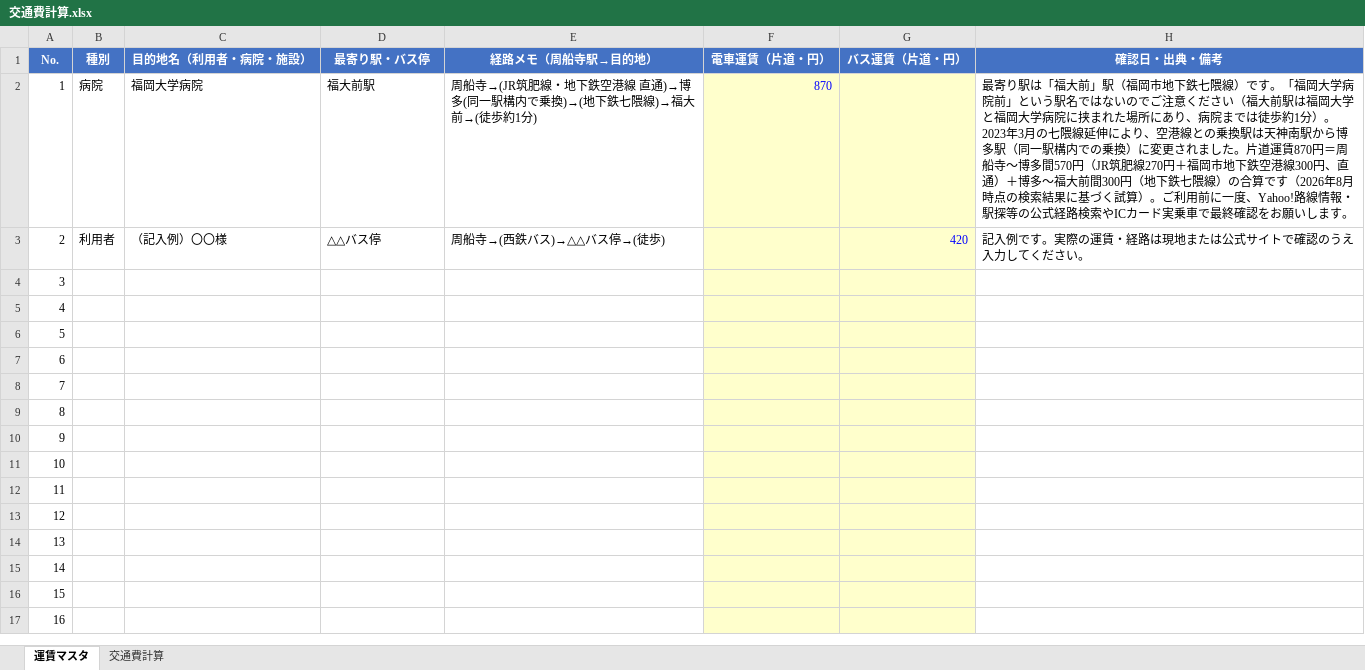
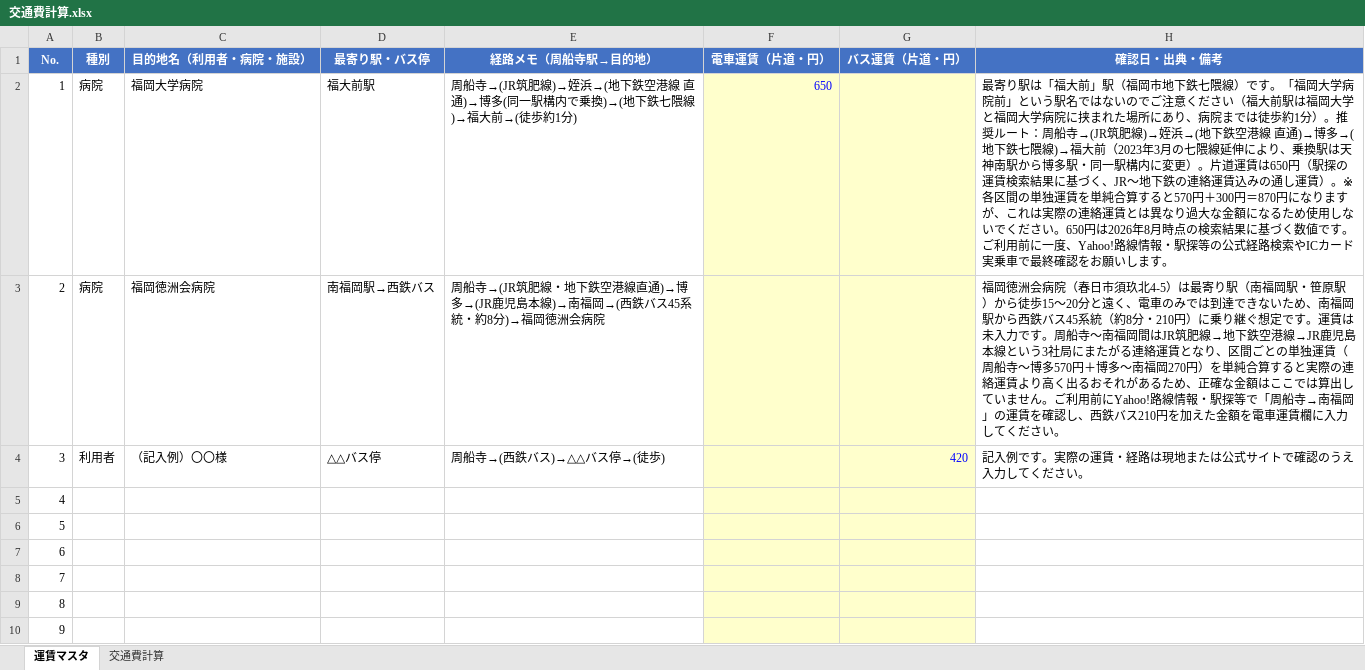
Before and after one commit to kawahara-collab/-, an Excel workbook: docs/交通費計算.xlsx, sheet 運賃マスタ, drawn as a sheet; only a part is shown; the shorter side is filled out with more unchanged rows; values as stored, in another font and other column widths than the file's, no borders; removed rows and columns are numbered as before the commit, all else as after; the diff names each change by its address in the sheet, - before the commit and + after, or states it on an @@ line.

```diff
--- a/docs/交通費計算.xlsx (sheet 運賃マスタ)
+++ b/docs/交通費計算.xlsx (sheet 運賃マスタ)
-E2 (経路メモ（周船寺駅→目的地）): …→(JR筑肥線・地下鉄空…
+E2 (経路メモ（周船寺駅→目的地）): …→(JR筑肥線)→姪浜→(地下鉄空…
-F2 (電車運賃（片道・円）): 870
+F2 (電車運賃（片道・円）): 650
-H2 (確認日・出典・備考): …1分）。2023年3月の七隈線延伸により、空港線との乗換駅は天神南駅から博多駅（同一駅構内での乗換）に変更されました。片道運賃870円＝周船寺～博多間570円（JR筑肥線270円＋福岡市地下鉄空港線300円、直通）＋博多～福大前間300円（地下鉄七隈線）の合算です（2026年8月時点の検索結果に基づく試算）。ご利用…
+H2 (確認日・出典・備考): …1分）。推奨ルート：周船寺→(JR筑肥線)→姪浜→(地下鉄空港線 直通)→博多→(地下鉄七隈線)→福大前（2023年3月の七隈線延伸により、乗換駅は天神南駅から博多駅・同一駅構内に変更）。片道運賃は650円（駅探の運賃検索結果に基づく、JR～地下鉄の連絡運賃込みの通し運賃）。※各区間の単独運賃を単純合算すると570円＋300円＝870円になりますが、これは実際の連絡運賃とは異なり過大な金額になるため使用しないでください。650円は2026年8月時点の検索結果に基づく数値です。ご利用…
+row 3: 2 | 病院 | 福岡徳洲会病院 | 南福岡駅→西鉄バス | 周船寺→(JR筑肥線・地下鉄空港線直通)→博多→(JR鹿児島本線)→南福岡→(西鉄バス45系統・約8分)→福岡徳洲会病院 |  |  | 福岡徳洲会病院（春日市須玖北4-5）は最寄り駅（南福岡駅・笹原駅）から徒歩15～20分と遠く、電車のみでは到達できないため、南福岡駅から西鉄バス45系統（約8分・210円）に乗り継ぐ想定です。運賃は未入力です。周船寺～南福岡間はJR筑肥線→地下鉄空港線→JR鹿児島本線という3社局にまたがる連絡運賃となり、区間ごとの単独運賃（周船寺～博多570円＋博多～南福岡270円）を単純合算すると実際の連絡運賃より高く出るおそれがあるため、正確な金額はここでは算出していません。ご利用前にYahoo!路線情報・駅探等で「周船寺→南福岡」の運賃を確認し、西鉄バス210円を加えた金額を電車運賃欄に入力してください。
-A4 (No.): 2
+A4 (No.): 3
-row 4: 3
```
Also changed, not shown: sheet 交通費計算, 1 other file.
